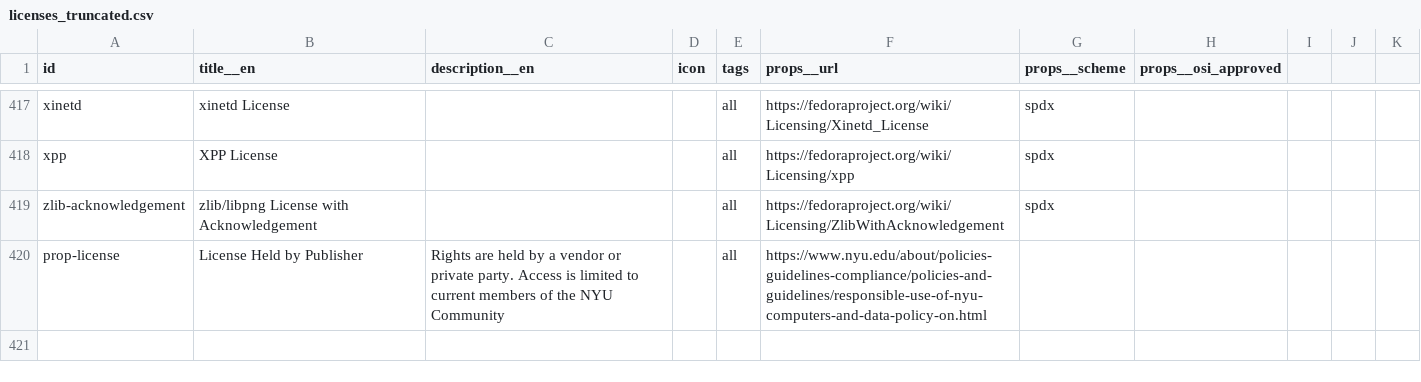
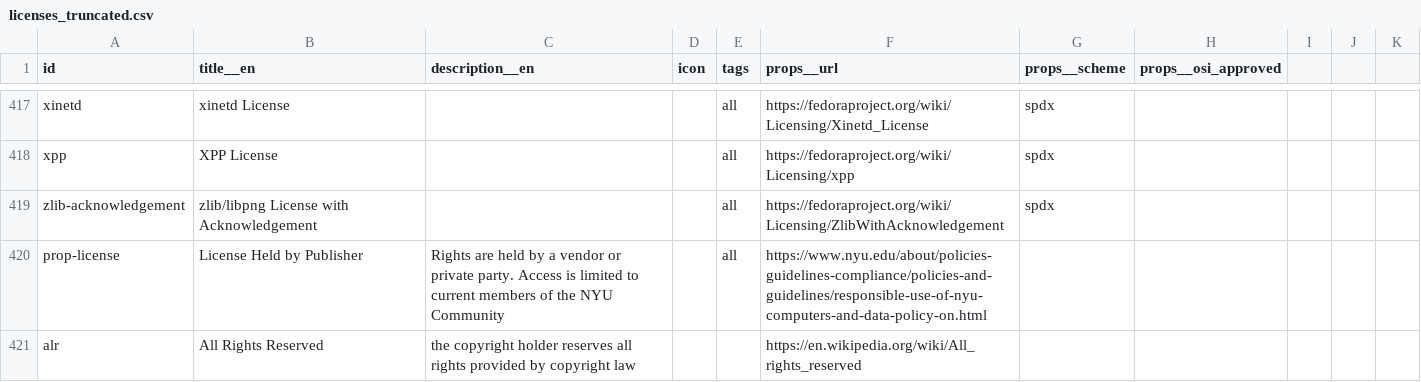
Before and after one commit to nyudlts/ultraviolet, a CSV file: app_data/vocabularies/licenses_truncated.csv, drawn as a sheet; only a part is shown, gaps mark what is left out.

Commit message:
add all rights reserved notice in license file

```diff
--- a/app_data/vocabularies/licenses_truncated.csv
+++ b/app_data/vocabularies/licenses_truncated.csv
@@ -420 +420,2 @@ zlib-acknowledgement;zlib/libpng License with Acknowledgement;;;all;https://fedo
 prop-license;License Held by Publisher;Rights are held by a vendor or private party. Access is limited to current members of the NYU Community;;all;https://www.nyu.edu/about/policies-guidelines-compliance/policies-and-guidelines/responsible-use-of-nyu-computers-and-data-policy-on.html;;
+alr;All Rights Reserved; the copyright holder reserves all rights provided by copyright law;;;https://en.wikipedia.org/wiki/All_rights_reserved;;
```
